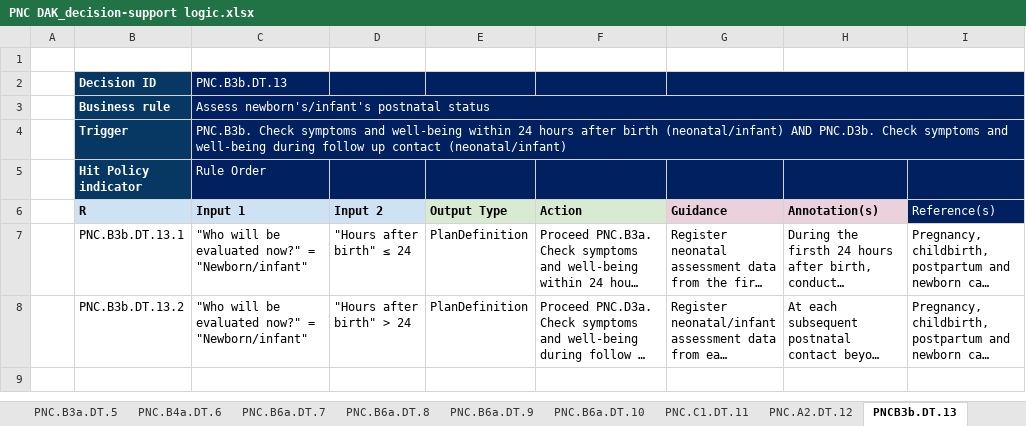
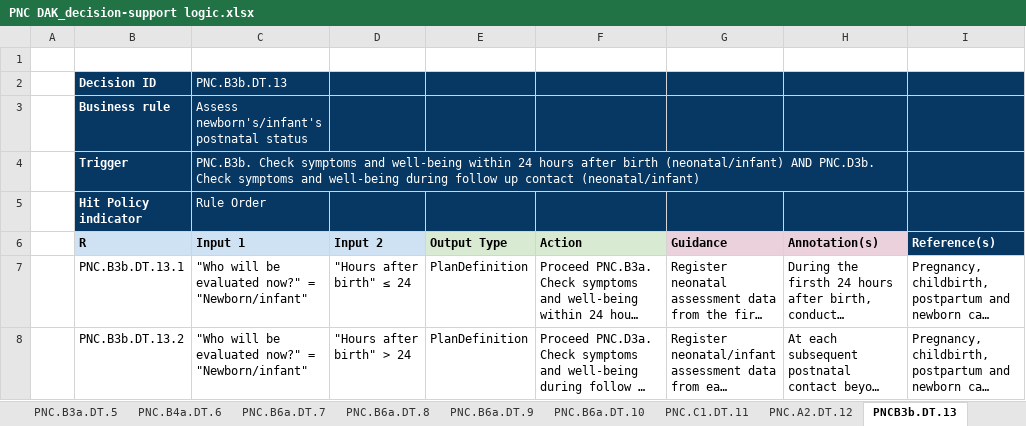
Before and after one commit to costateixeira/smart-dak-pnc, an Excel workbook: input/decision-logic/PNC DAK_decision-support logic.xlsx, sheet PNCB3b.DT.13, drawn as a sheet; long unchanged cells end in …; values as stored, in another font and other column widths than the file's, no borders; the diff names each change by its address in the sheet, - before the commit and + after, or states it on an @@ line.

```diff
--- a/input/decision-logic/PNC DAK_decision-support logic.xlsx (sheet PNCB3b.DT.13)
+++ b/input/decision-logic/PNC DAK_decision-support logic.xlsx (sheet PNCB3b.DT.13)
-G2:I2 merged
-C3:I3 merged
-C4:I4 merged
+C4:H4 merged
-I6 bold: off
+I6 bold: on
```
Also changed, not shown: sheet COVER, sheet README, sheet PNC.B6b.DT.16, sheet PNC.A2.DT.12, sheet PNC.C1.DT.19, sheet PNC.B4b.DT.14, 6 more sheets, input/dictionary/PNC DAK_core data dictionary.xlsx, input/indicators/PNC DAK_indicators.xlsx, 2 other files.
